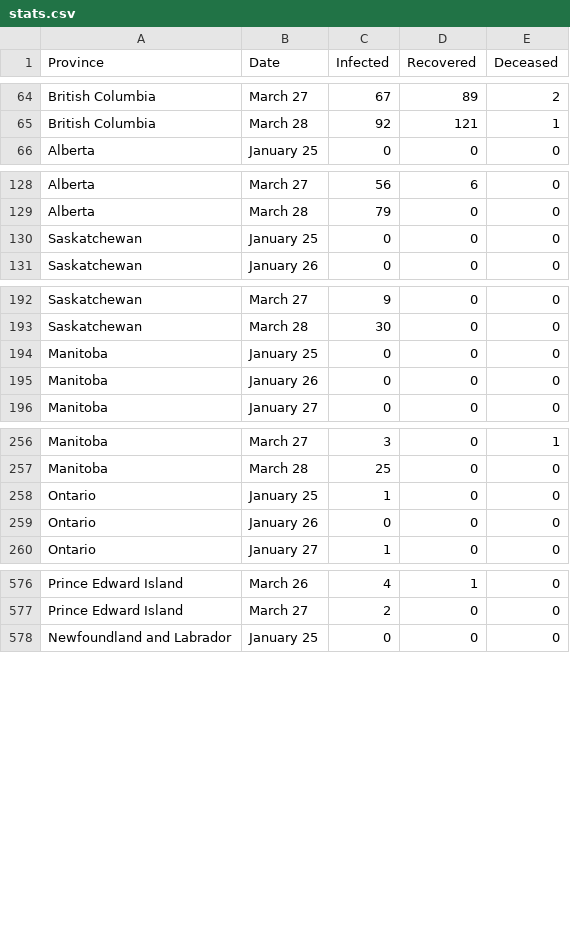
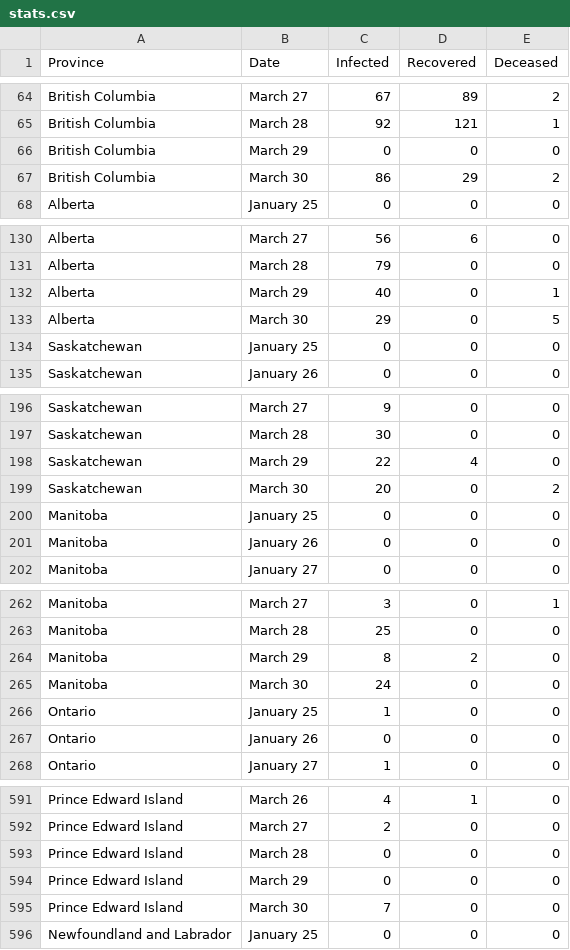
Before and after one commit to cd15oy/Covid-19-Stats, a CSV file: stats.csv, drawn as a sheet; only a part is shown, gaps mark what is left out; the diff covers the shown part only; the diff names each change by its address in the sheet, - before the commit and + after, or states it on an @@ line.

Commit message:
update march 31

```diff
--- a/stats.csv
+++ b/stats.csv
+row 66: British Columbia | March 29 | 0 | 0 | 0
+row 67: British Columbia | March 30 | 86 | 29 | 2
+row 132: Alberta | March 29 | 40 | 0 | 1
+row 133: Alberta | March 30 | 29 | 0 | 5
+row 198: Saskatchewan | March 29 | 22 | 4 | 0
+row 199: Saskatchewan | March 30 | 20 | 0 | 2
+row 264: Manitoba | March 29 | 8 | 2 | 0
+row 265: Manitoba | March 30 | 24 | 0 | 0
+row 593: Prince Edward Island | March 28 | 0 | 0 | 0
+row 594: Prince Edward Island | March 29 | 0 | 0 | 0
+row 595: Prince Edward Island | March 30 | 7 | 0 | 0
```
Also changed, not shown: 15 added rows elsewhere in this file, 36 other files.
